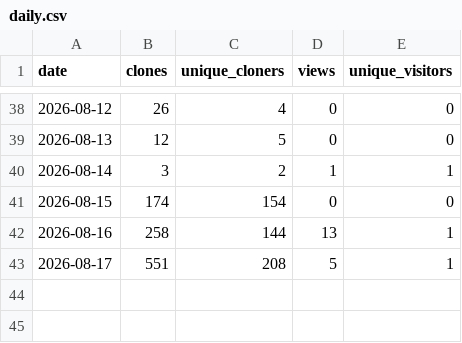
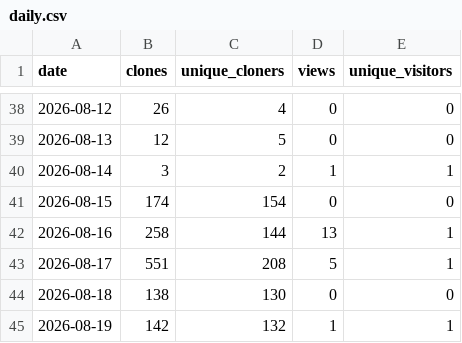
Before and after one commit to nullx2-x/eagleeye-qa-agent, a CSV file: analytics/github-traffic/daily.csv, drawn as a sheet; only a part is shown, gaps mark what is left out.

```diff
--- a/analytics/github-traffic/daily.csv
+++ b/analytics/github-traffic/daily.csv
@@ -43 +43,3 @@ date,clones,unique_cloners,views,unique_visitors
 2026-08-17,551,208,5,1
+2026-08-18,138,130,0,0
+2026-08-19,142,132,1,1
```
Also changed, not shown: analytics/github-traffic/snapshots.csv, 2 other files.
